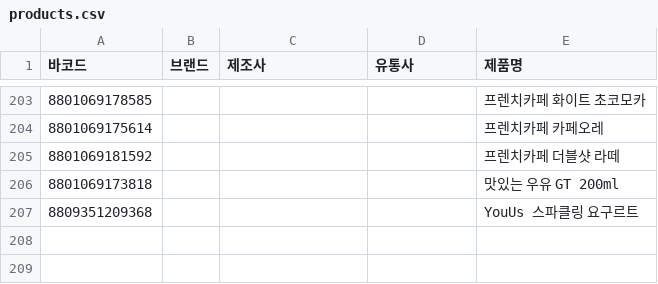
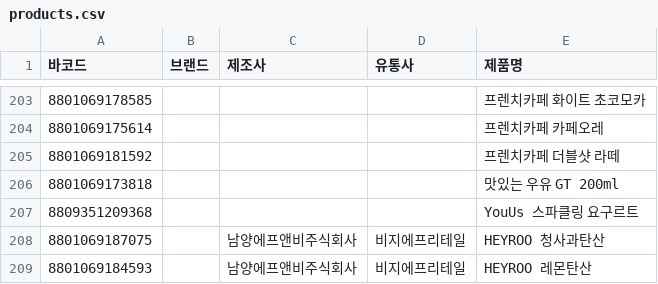
Before and after one commit to NullFull/isnamyang, a CSV file: backend/data/products.csv, drawn as a sheet; only a part is shown, gaps mark what is left out; the diff names each change by its address in the sheet, - before the commit and + after, or states it on an @@ line.

Commit message:
Update products.csv

```diff
--- a/backend/data/products.csv
+++ b/backend/data/products.csv
+row 208: 8801069187075 |  | 남양에프앤비주식회사 | 비지에프리테일 | HEYROO 청사과탄산
+row 209: 8801069184593 |  | 남양에프앤비주식회사 | 비지에프리테일 | HEYROO 레몬탄산
```
